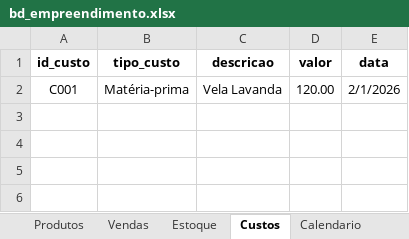
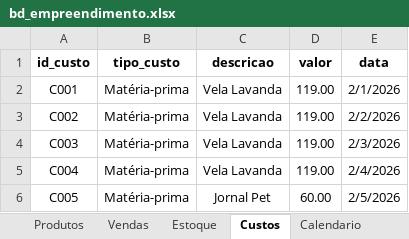
Before and after one commit to day-sudo/dashboard-projeto-pet, an Excel workbook: data/bd_empreendimento.xlsx, sheet Custos, drawn as a sheet; values as stored, in another font and other column widths than the file's, no borders; table styles not drawn; the diff names each change by its address in the sheet, - before the commit and + after, or states it on an @@ line.

```diff
--- a/data/bd_empreendimento.xlsx (sheet Custos)
+++ b/data/bd_empreendimento.xlsx (sheet Custos)
-D2 (valor): 120.00
+D2 (valor): 119.00
+row 3: C002 | Matéria-prima | Vela Lavanda | 119.00 | 2/2/2026
+row 4: C003 | Matéria-prima | Vela Lavanda | 119.00 | 2/3/2026
+row 5: C004 | Matéria-prima | Vela Lavanda | 119.00 | 2/4/2026
+row 6: C005 | Matéria-prima | Jornal Pet | 60.00 | 2/5/2026
```
Also changed, not shown: sheet Vendas, sheet Produtos, sheet Estoque.
